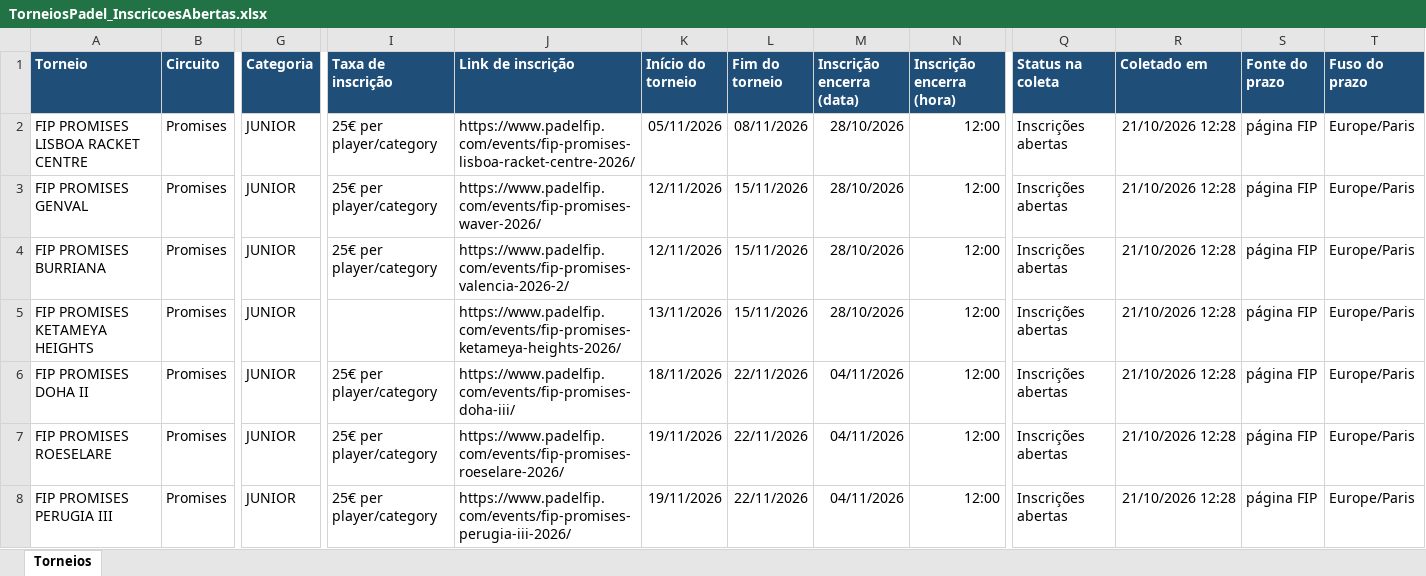
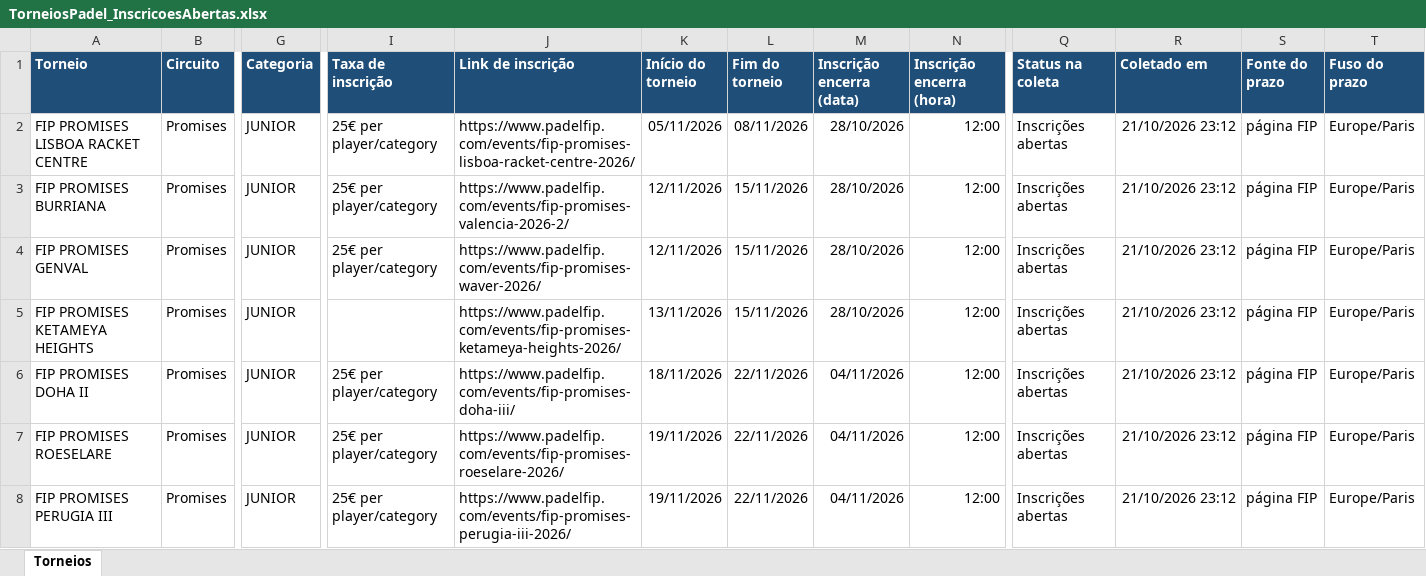
Before and after one commit to marceloribeiro1711/PSC_PRO, an Excel workbook: TorneiosPadel_InscricoesAbertas.xlsx, sheet Torneios, drawn as a sheet; only a part is shown, gaps mark what is left out; values as stored, in another font and other column widths than the file's, no borders; removed rows and columns are numbered as before the commit, all else as after; rows hold the shown columns only; the diff covers the shown part only; the diff names each change by its address in the sheet, - before the commit and + after, or states it on an @@ line.

```diff
--- a/TorneiosPadel_InscricoesAbertas.xlsx (sheet Torneios)
+++ b/TorneiosPadel_InscricoesAbertas.xlsx (sheet Torneios)
-R2 (Coletado em): 21/10/2026 12:28
+R2 (Coletado em): 21/10/2026 23:12
-row 3: FIP PROMISES GENVAL | Promises | JUNIOR | 25€ per player/category | https://www.padelfip.com/events/fip-promises-waver-2026/ | 12/11/2026 | 15/11/2026 | 28/10/2026 | 12:00 | Inscrições abertas | 21/10/2026 12:28 | página FIP | Europe/Paris
-R3 (Coletado em): 21/10/2026 12:28
+R3 (Coletado em): 21/10/2026 23:12
+row 4: FIP PROMISES GENVAL | Promises | JUNIOR | 25€ per player/category | https://www.padelfip.com/events/fip-promises-waver-2026/ | 12/11/2026 | 15/11/2026 | 28/10/2026 | 12:00 | Inscrições abertas | 21/10/2026 23:12 | página FIP | Europe/Paris
-R5:R8 (Coletado em): 21/10/2026 12:28
+R5:R8 (Coletado em): 21/10/2026 23:12
```
Also changed, not shown: 14 added rows, 3 removed rows and 37 edited cells elsewhere in this sheet, 2 other files.
